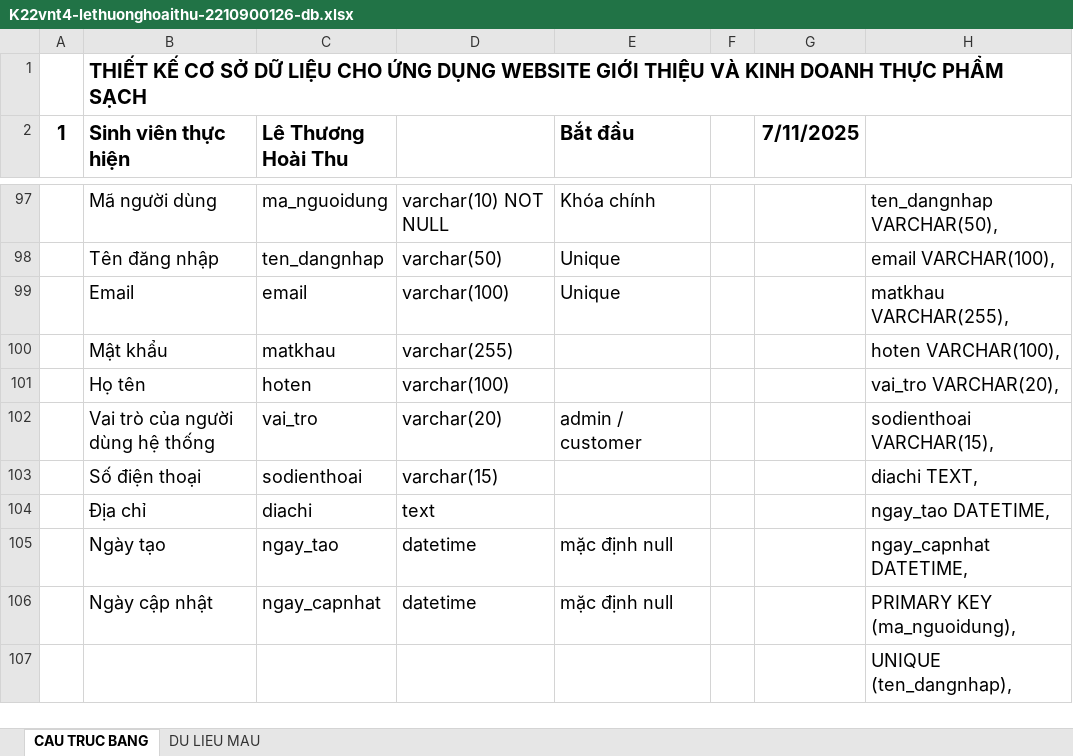
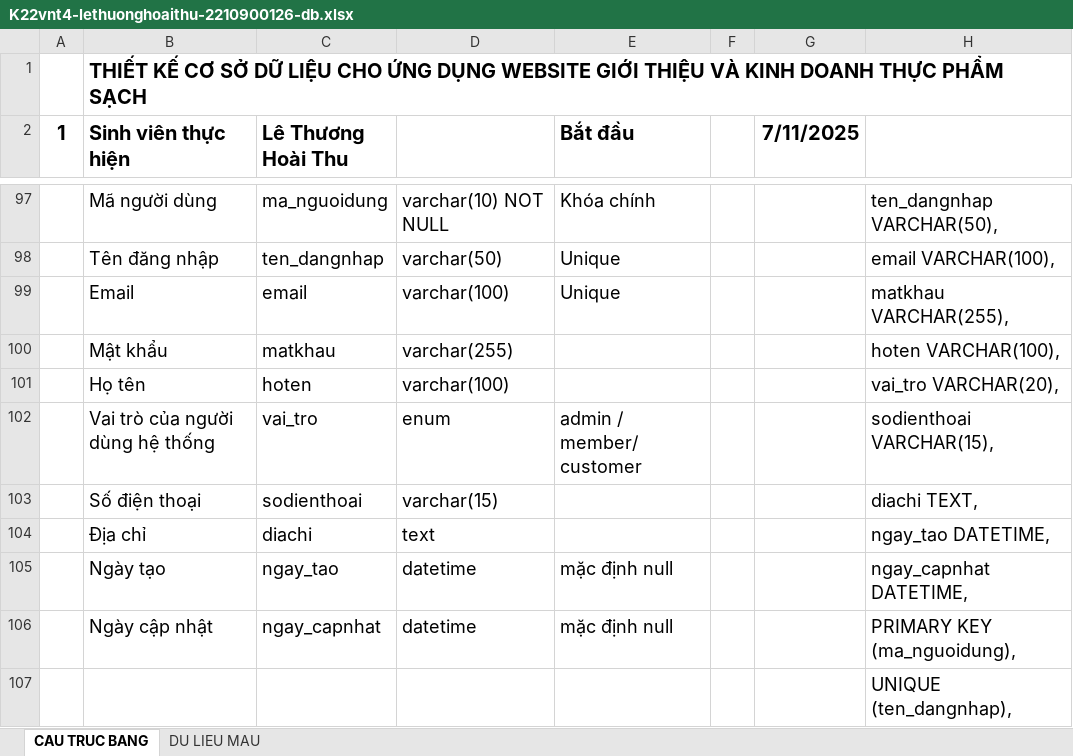
Before and after one commit to thule2003tk/DATN-LTHT, an Excel workbook: K22vnt4-lethuonghoaithu-2210900126-db.xlsx, sheet CAU TRUC BANG, drawn as a sheet; only a part is shown, gaps mark what is left out; values as stored, in another font and other column widths than the file's, no borders; table styles not drawn; the diff names each change by its address in the sheet, - before the commit and + after, or states it on an @@ line.

```diff
--- a/K22vnt4-lethuonghoaithu-2210900126-db.xlsx (sheet CAU TRUC BANG)
+++ b/K22vnt4-lethuonghoaithu-2210900126-db.xlsx (sheet CAU TRUC BANG)
-D102: varchar(20)
+D102: enum
-E102 (Bắt đầu): admin / customer
+E102 (Bắt đầu): admin / member/ customer
```
Also changed, not shown: 17 other files.
